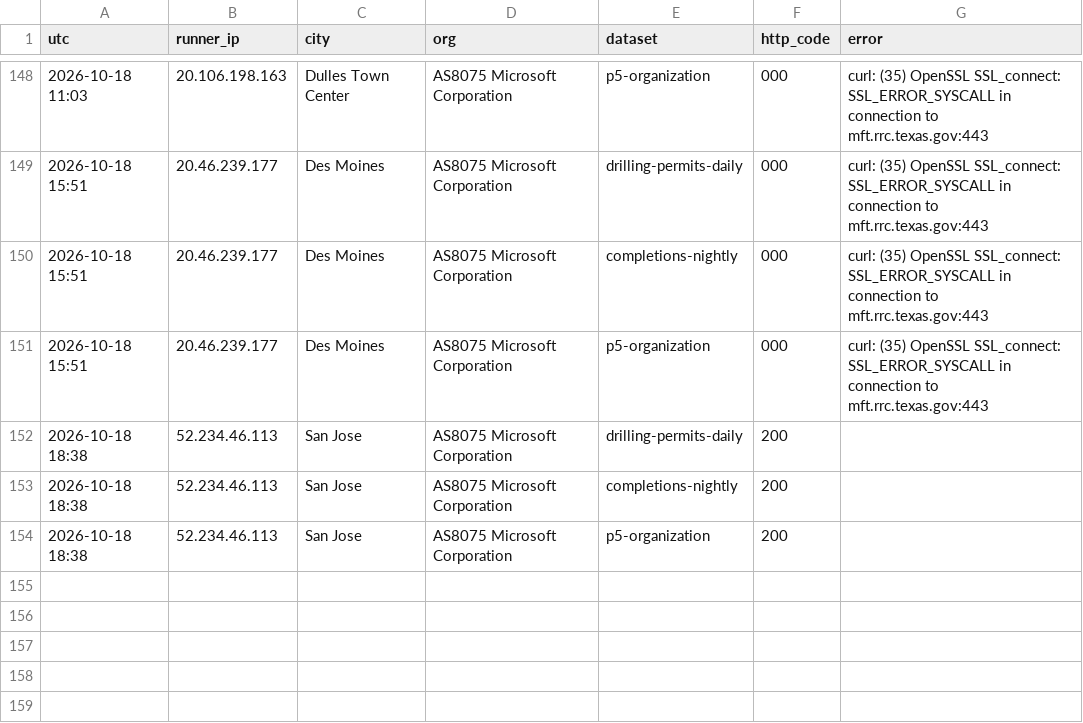
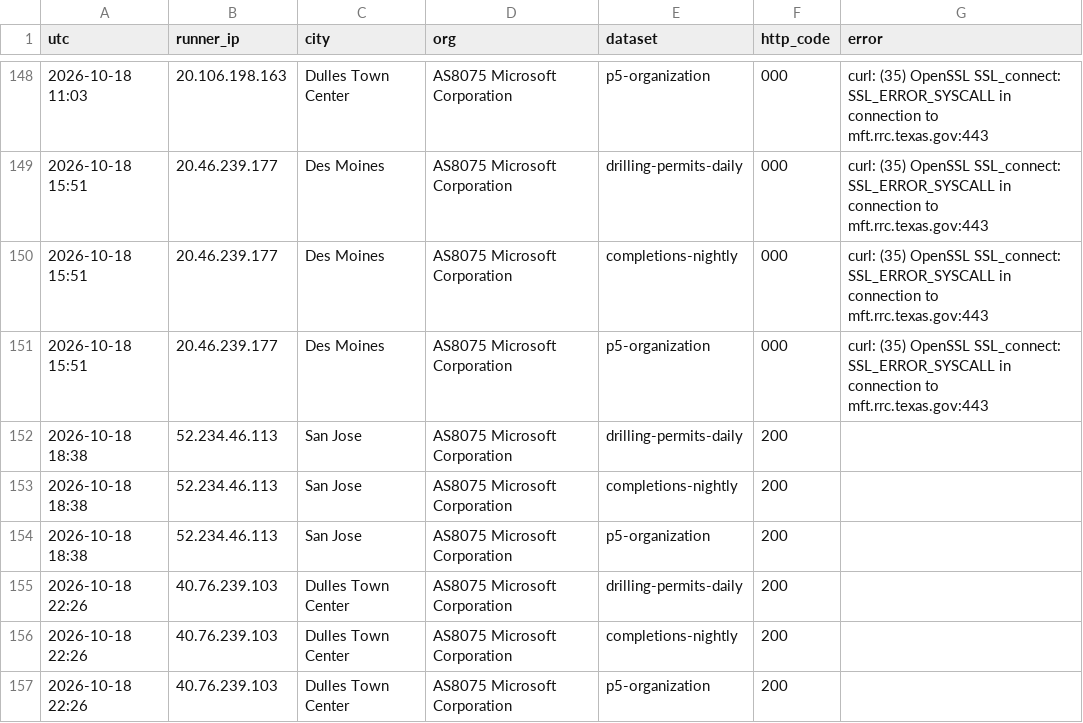
Before and after one commit to fpciulla-cpu/permian-well-tracker, a CSV file: probe/output/tx_monitor_log.csv, drawn as a sheet; only a part is shown, gaps mark what is left out; the diff names each change by its address in the sheet, - before the commit and + after, or states it on an @@ line.

```diff
--- a/probe/output/tx_monitor_log.csv
+++ b/probe/output/tx_monitor_log.csv
+row 155: 2026-10-18 22:26 | 40.76.239.103 | Dulles Town Center | AS8075 Microsoft Corporation | drilling-permits-daily | 200
+row 156: 2026-10-18 22:26 | 40.76.239.103 | Dulles Town Center | AS8075 Microsoft Corporation | completions-nightly | 200
+row 157: 2026-10-18 22:26 | 40.76.239.103 | Dulles Town Center | AS8075 Microsoft Corporation | p5-organization | 200
```
Also changed, not shown: 3 other files.
